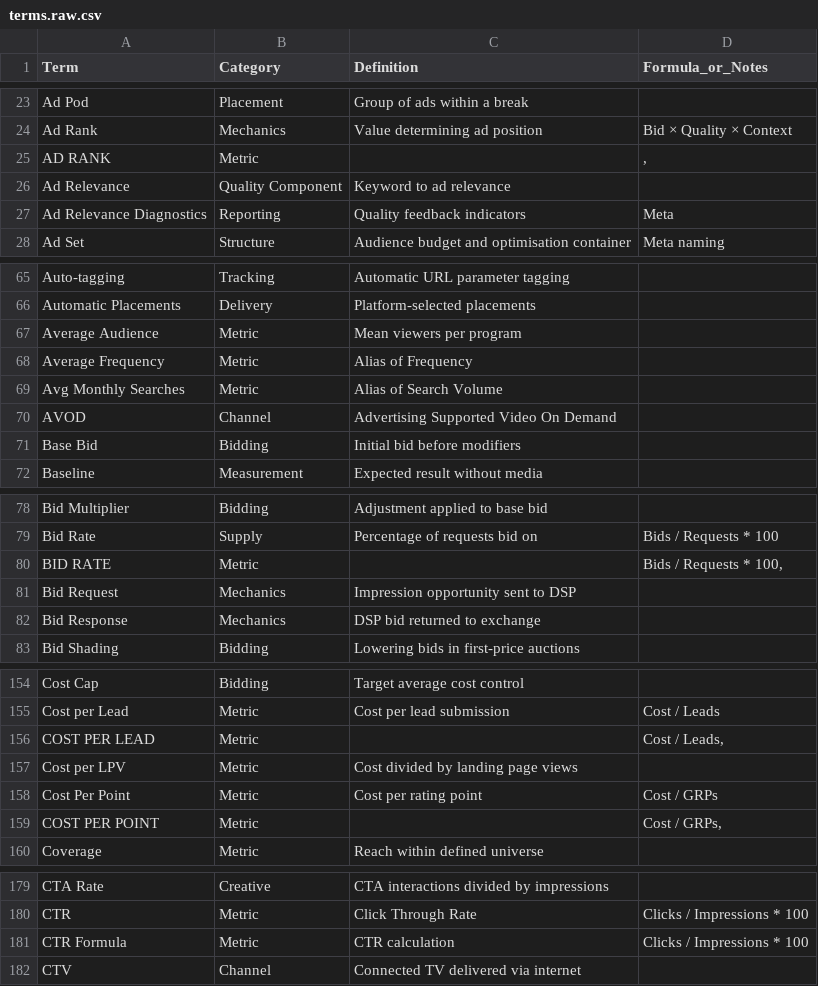
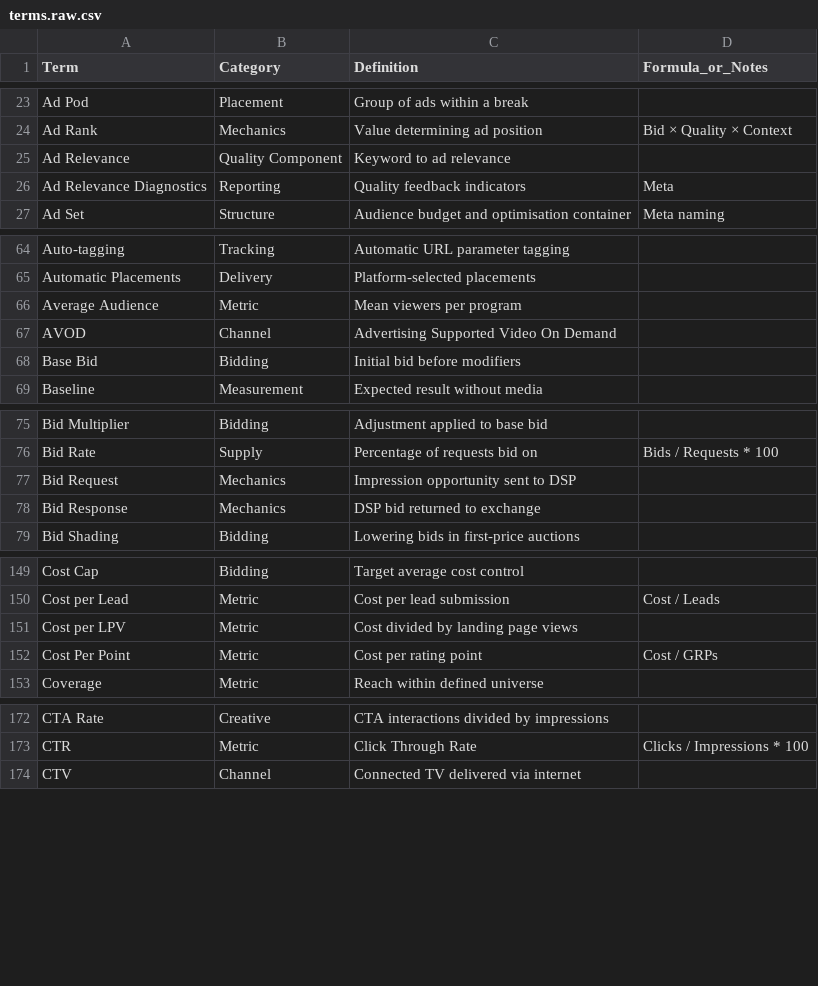
Before and after one commit to lukefitzpatrick-am/assembledview, a CSV file: src/data/learning/terms.raw.csv, drawn as a sheet; only a part is shown, gaps mark what is left out; the diff covers the shown part only; the diff names each change by its address in the sheet, - before the commit and + after, or states it on an @@ line.

```diff
--- a/src/data/learning/terms.raw.csv
+++ b/src/data/learning/terms.raw.csv
-row 25: AD RANK | Metric |  | ,
-row 68: Average Frequency | Metric | Alias of Frequency
-row 69: Avg Monthly Searches | Metric | Alias of Search Volume
-row 80: BID RATE | Metric |  | Bids / Requests * 100,
-row 156: COST PER LEAD | Metric |  | Cost / Leads,
-row 159: COST PER POINT | Metric |  | Cost / GRPs,
-row 181: CTR Formula | Metric | CTR calculation | Clicks / Impressions * 100
```
Also changed, not shown: 11 removed rows elsewhere in this file, 1 other file.
